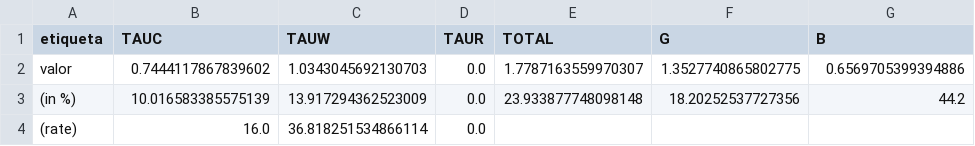
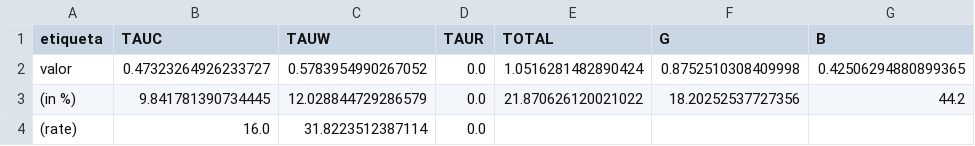
Before and after one commit to milocortes/olg_egtp, a CSV file: src/julia/programas/ch11/prog11_02/calibrados/output/csvs/MEX/DSOLG_probs_gov_accounts_MEX.csv, drawn as a sheet.

```diff
--- a/src/julia/programas/ch11/prog11_02/calibrados/output/csvs/MEX/DSOLG_probs_gov_accounts_MEX.csv
+++ b/src/julia/programas/ch11/prog11_02/calibrados/output/csvs/MEX/DSOLG_probs_gov_accounts_MEX.csv
@@ -1,4 +1,4 @@
 etiqueta,TAUC,TAUW,TAUR,TOTAL,G,B
-valor,0.7444117867839602,1.0343045692130703,0.0,1.7787163559970307,1.3527740865802775,0.6569705399394886
-(in %),10.016583385575139,13.917294362523009,0.0,23.933877748098148,18.20252537727356,44.2
-(rate),16.0,36.818251534866114,0.0,,,
+valor,0.47323264926233727,0.5783954990267052,0.0,1.0516281482890424,0.8752510308409998,0.42506294880899365
+(in %),9.841781390734445,12.028844729286579,0.0,21.870626120021022,18.20252537727356,44.2
+(rate),16.0,31.8223512387114,0.0,,,
```
Also changed, not shown: src/julia/programas/ch11/prog11_02/calibrados/output/csvs/CHL/DSOLG_probs_OLG_params_CHL.csv, src/julia/programas/ch11/prog11_02/calibrados/output/csvs/CHL/DSOLG_probs_OLG_params_by_cohort_CHL.csv, 19 other files.
